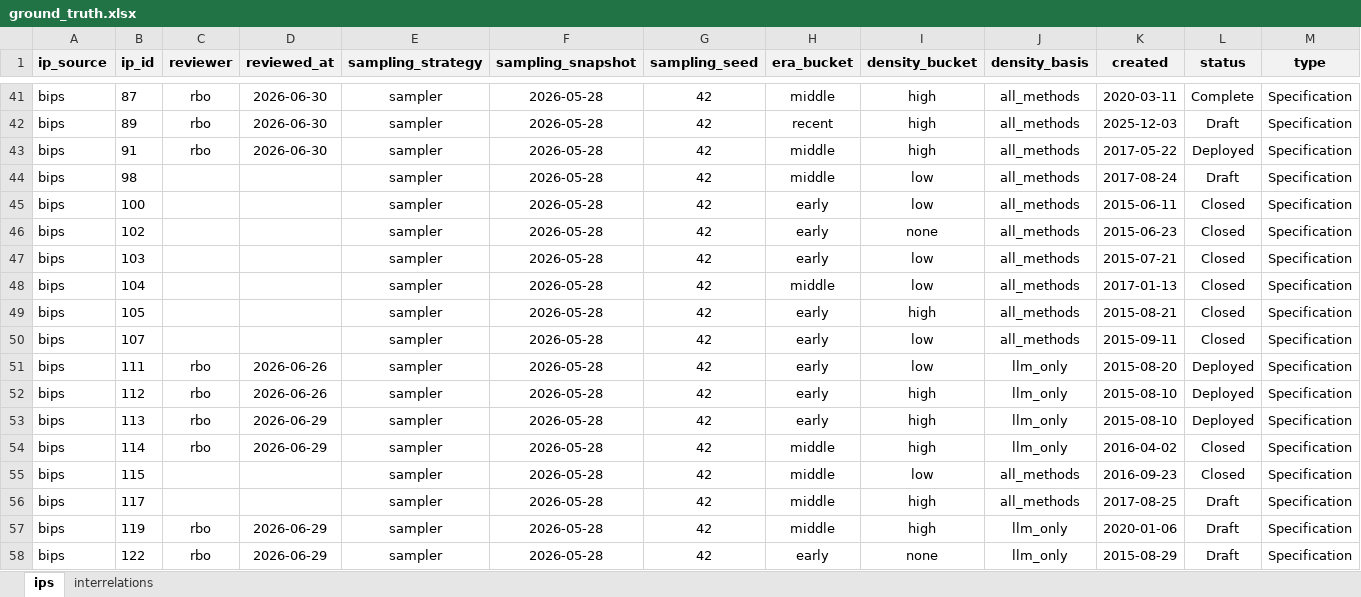
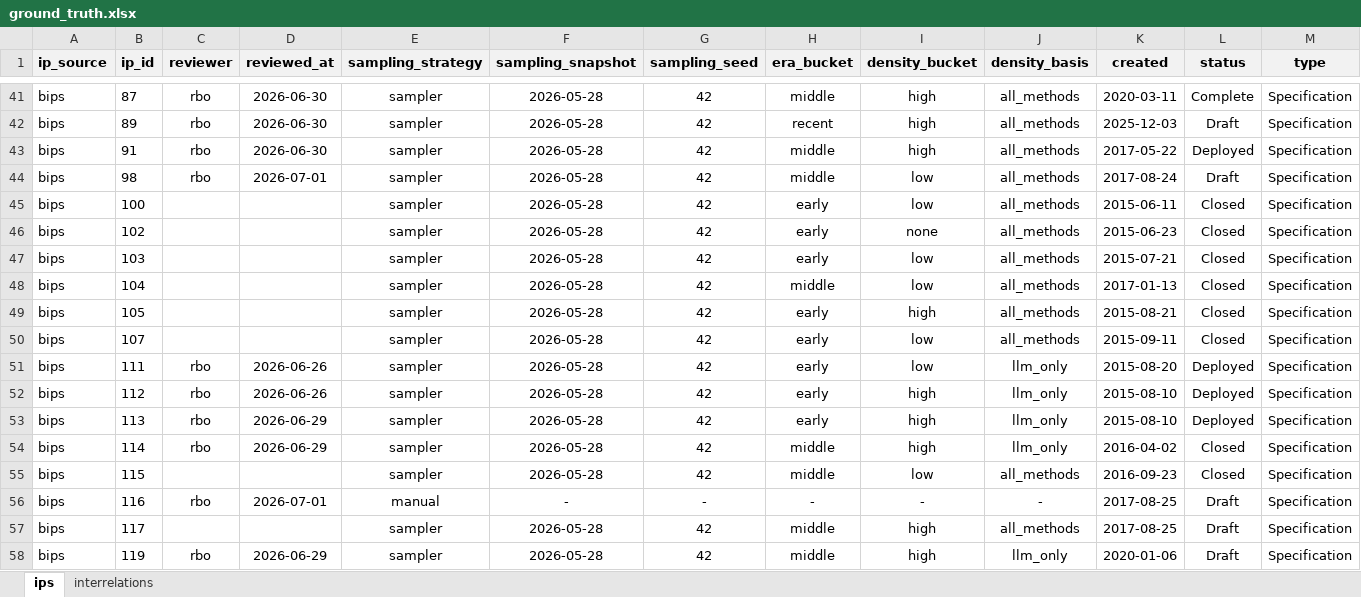
Before and after one commit to SEG-UNIBE/cdv-explorer, an Excel workbook: ip_data/bitcoin/ground_truth/ground_truth.xlsx, sheet ips, drawn as a sheet; only a part is shown, gaps mark what is left out; the shorter side is filled out with more unchanged rows; values as stored, in another font and other column widths than the file's, no borders; conditional formats not drawn; rows hold the shown columns only; the diff names each change by its address in the sheet, - before the commit and + after, or states it on an @@ line.

```diff
--- a/ip_data/bitcoin/ground_truth/ground_truth.xlsx (sheet ips)
+++ b/ip_data/bitcoin/ground_truth/ground_truth.xlsx (sheet ips)
-C44 (reviewer): (empty)
+C44 (reviewer): rbo
-D44 (reviewed_at): (empty)
+D44 (reviewed_at): 2026-07-01
+row 56: bips | 116 | rbo | 2026-07-01 | manual | - | - | - | - | - | 2017-08-25 | Draft | Specification
```
Also changed, not shown: sheet interrelations, 32 other files.
